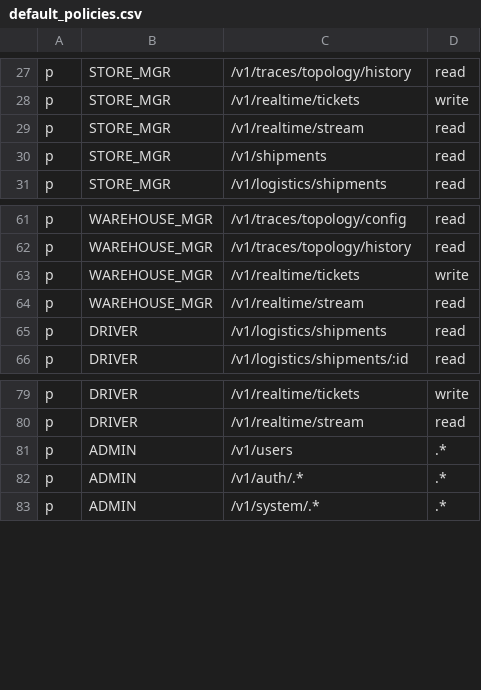
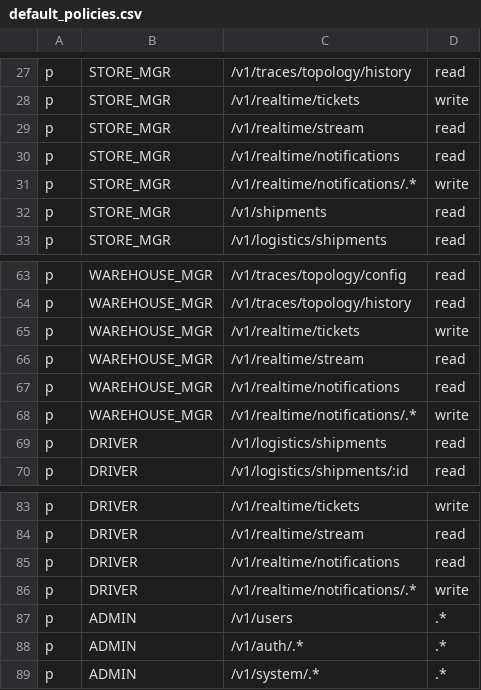
Before and after one commit to dungxbuif/RuntimeRoasters, a CSV file: src/apps/auth-service/internal/infrastructure/casbin/default_policies.csv, drawn as a sheet; only a part is shown, gaps mark what is left out; the diff names each change by its address in the sheet, - before the commit and + after, or states it on an @@ line.

Commit message:
RR-URG-06 realtime notifications

```diff
--- a/src/apps/auth-service/internal/infrastructure/casbin/default_policies.csv
+++ b/src/apps/auth-service/internal/infrastructure/casbin/default_policies.csv
+row 30: p | STORE_MGR | /v1/realtime/notifications | read
+row 31: p | STORE_MGR | /v1/realtime/notifications/.* | write
+row 67: p | WAREHOUSE_MGR | /v1/realtime/notifications | read
+row 68: p | WAREHOUSE_MGR | /v1/realtime/notifications/.* | write
+row 85: p | DRIVER | /v1/realtime/notifications | read
+row 86: p | DRIVER | /v1/realtime/notifications/.* | write
```
Also changed, not shown: 19 other files.
